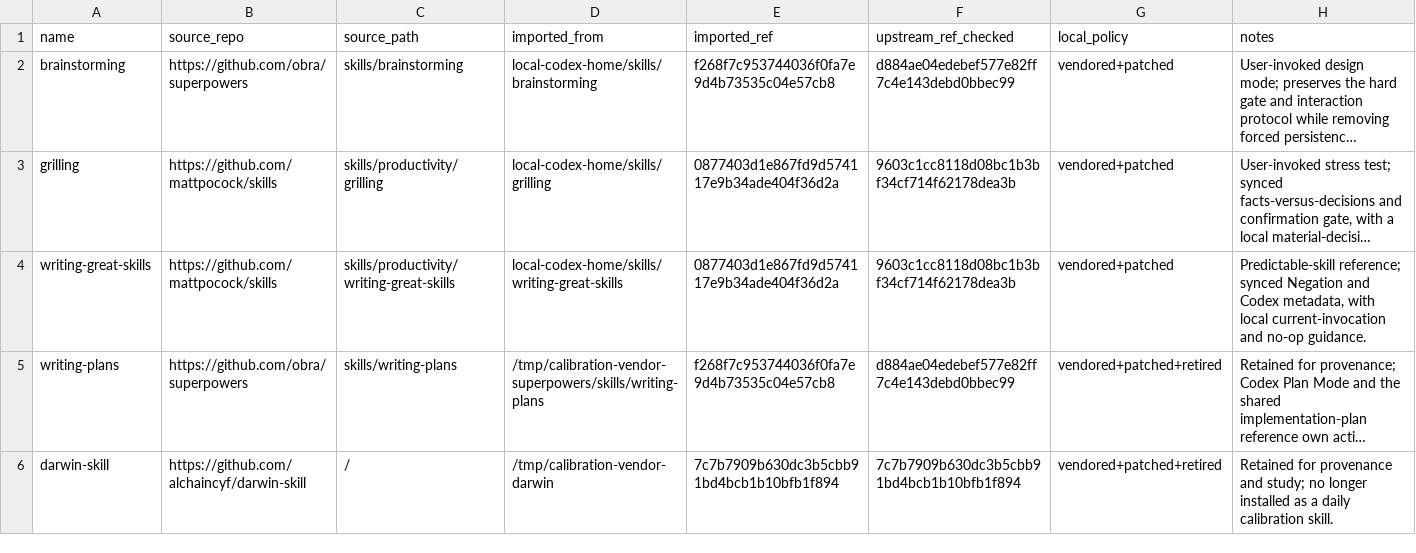
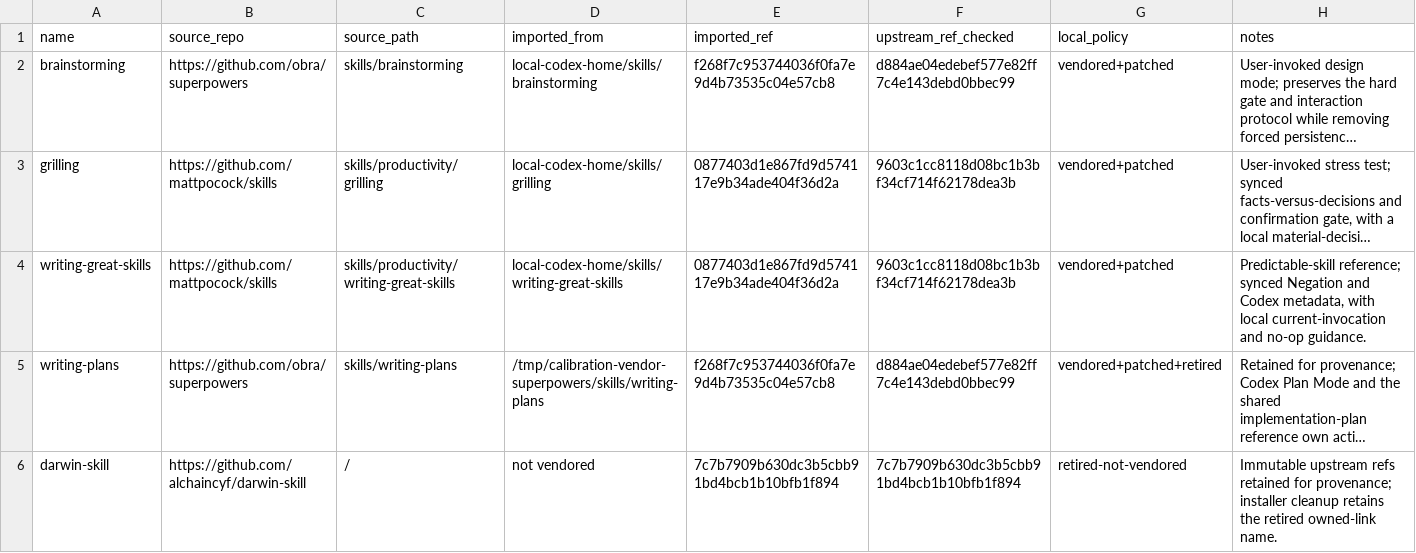
Before and after one commit to FuqingZh/calibration, a TSV file: thirdparty/sources.tsv, drawn as a sheet; long unchanged cells end in …; the diff names each change by its address in the sheet, - before the commit and + after, or states it on an @@ line.

```diff
--- a/thirdparty/sources.tsv
+++ b/thirdparty/sources.tsv
-D6 (imported_from): /tmp/calibration-vendor-darwin
+D6 (imported_from): not vendored
-G6 (local_policy): vendored+patched+retired
+G6 (local_policy): retired-not-vendored
-H6 (notes): Retained for provenance and study; no longer installed as a daily calibration skill.
+H6 (notes): Immutable upstream refs retained for provenance; installer cleanup retains the retired owned-link name.
```
Also changed, not shown: 44 other files.
